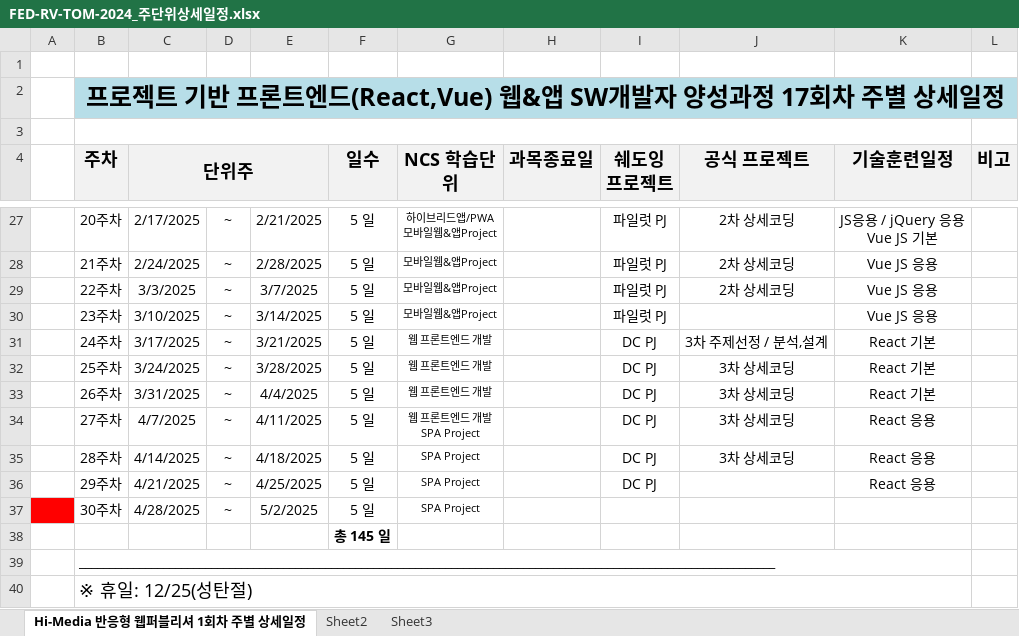
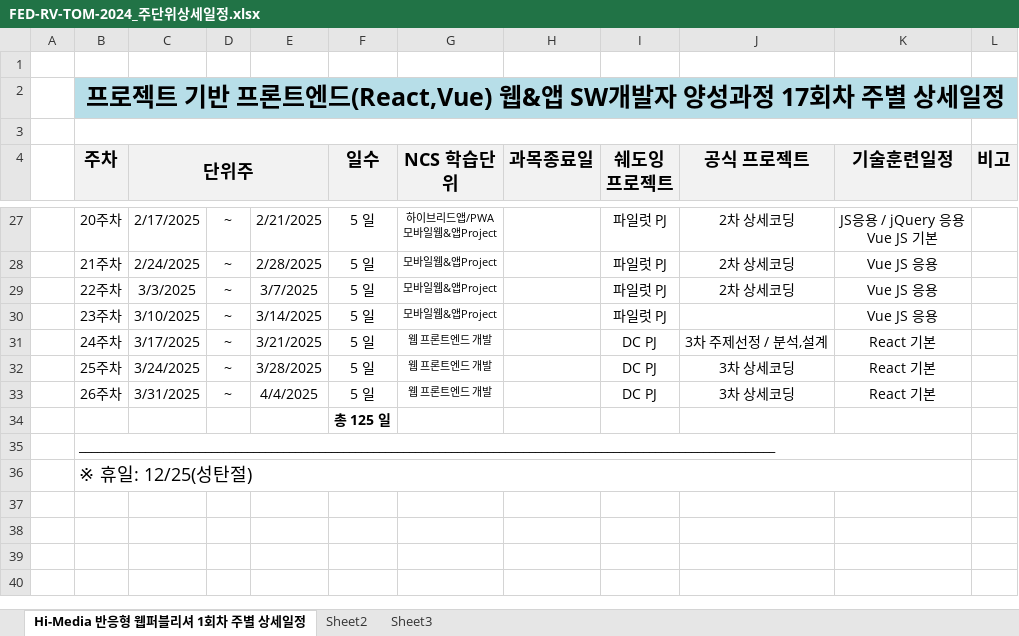
Before and after one commit to tombap8/FED-RV-TOM-2024, an Excel workbook: 000.커리큐럼/주단위상세일정엑셀/FED-RV-TOM-2024_주단위상세일정.xlsx, sheet Hi-Media 반응형 웹퍼블리셔 1회차 주별 상세일정, drawn as a sheet; only a part is shown, gaps mark what is left out; values as stored, in another font and other column widths than the file's, no borders; removed rows and columns are numbered as before the commit, all else as after; ↵ is a line break in a cell; the diff names each change by its address in the sheet, - before the commit and + after, or states it on an @@ line.

```diff
--- a/000.커리큐럼/주단위상세일정엑셀/FED-RV-TOM-2024_주단위상세일정.xlsx (sheet Hi-Media 반응형 웹퍼블리셔 1회차 주별 상세일정)
+++ b/000.커리큐럼/주단위상세일정엑셀/FED-RV-TOM-2024_주단위상세일정.xlsx (sheet Hi-Media 반응형 웹퍼블리셔 1회차 주별 상세일정)
-row 34:  | 27주차 | 4/7/2025 | ~ | 4/11/2025 | 5 일 | 웹 프론트엔드 개발 ↵ SPA Project |  | DC PJ | 3차 상세코딩 | React 응용
-row 35:  | 28주차 | 4/14/2025 | ~ | 4/18/2025 | 5 일 | SPA Project |  | DC PJ | 3차 상세코딩 | React 응용
-row 36:  | 29주차 | 4/21/2025 | ~ | 4/25/2025 | 5 일 | SPA Project |  | DC PJ |  | React 응용
-row 37:  | 30주차 | 4/28/2025 | ~ | 5/2/2025 | 5 일 | SPA Project
-F34 (일수): 총 145 일
+F34 (일수): 총 125 일
```
Also changed, not shown: 2 other files.
